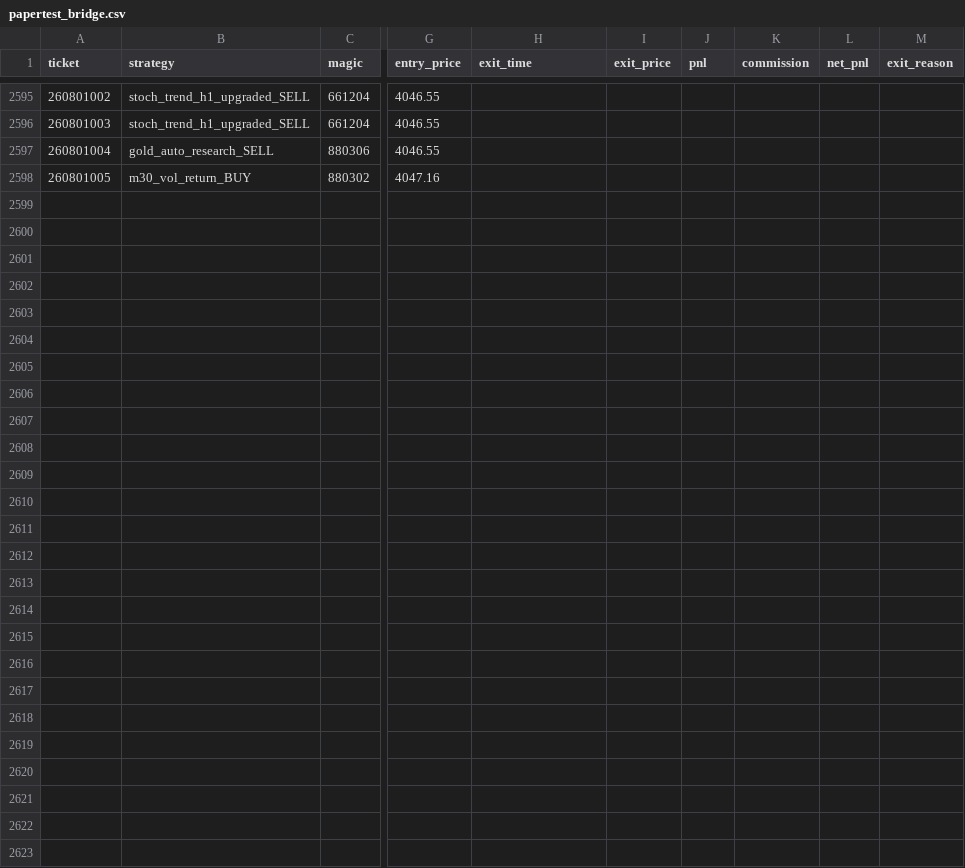
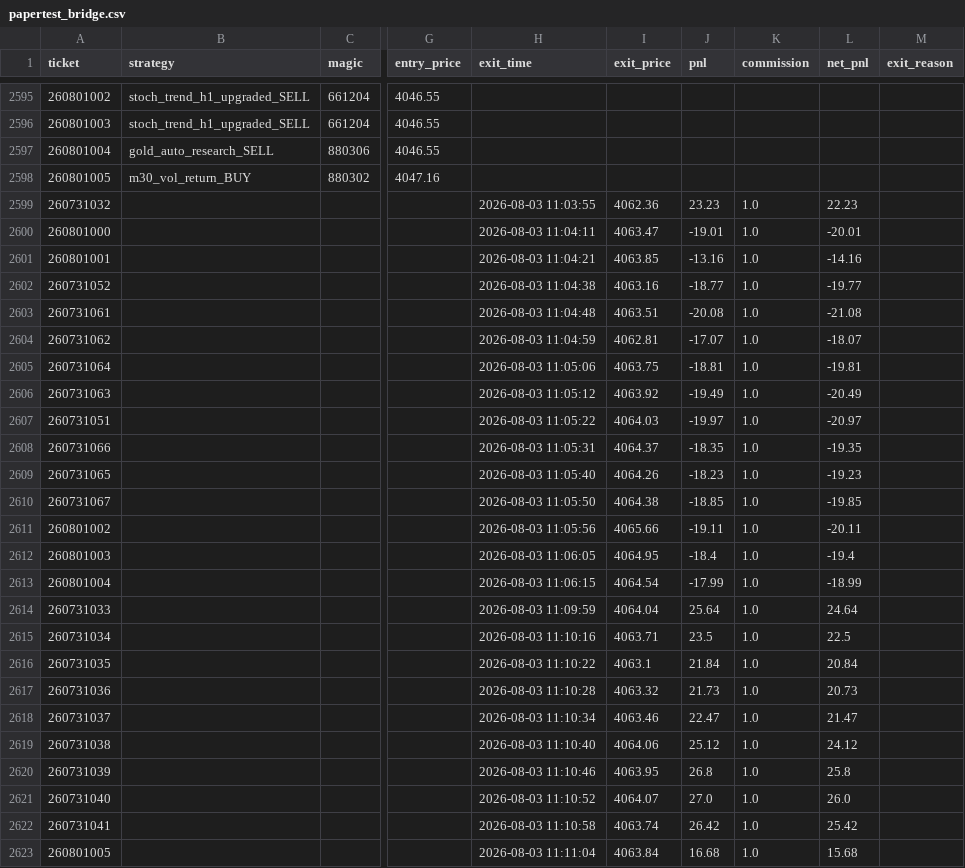
Before and after one commit to goodie1972/algoforge, a CSV file: papertest/papertest_bridge.csv, drawn as a sheet; only a part is shown, gaps mark what is left out; rows hold the shown columns only; the diff names each change by its address in the sheet, - before the commit and + after, or states it on an @@ line.

```diff
--- a/papertest/papertest_bridge.csv
+++ b/papertest/papertest_bridge.csv
+row 2599: 260731032 |  |  |  | 2026-08-03 11:03:55 | 4062.36 | 23.23 | 1.0 | 22.23
+row 2600: 260801000 |  |  |  | 2026-08-03 11:04:11 | 4063.47 | -19.01 | 1.0 | -20.01
+row 2601: 260801001 |  |  |  | 2026-08-03 11:04:21 | 4063.85 | -13.16 | 1.0 | -14.16
+row 2602: 260731052 |  |  |  | 2026-08-03 11:04:38 | 4063.16 | -18.77 | 1.0 | -19.77
+row 2603: 260731061 |  |  |  | 2026-08-03 11:04:48 | 4063.51 | -20.08 | 1.0 | -21.08
+row 2604: 260731062 |  |  |  | 2026-08-03 11:04:59 | 4062.81 | -17.07 | 1.0 | -18.07
+row 2605: 260731064 |  |  |  | 2026-08-03 11:05:06 | 4063.75 | -18.81 | 1.0 | -19.81
+row 2606: 260731063 |  |  |  | 2026-08-03 11:05:12 | 4063.92 | -19.49 | 1.0 | -20.49
+row 2607: 260731051 |  |  |  | 2026-08-03 11:05:22 | 4064.03 | -19.97 | 1.0 | -20.97
+row 2608: 260731066 |  |  |  | 2026-08-03 11:05:31 | 4064.37 | -18.35 | 1.0 | -19.35
+row 2609: 260731065 |  |  |  | 2026-08-03 11:05:40 | 4064.26 | -18.23 | 1.0 | -19.23
+row 2610: 260731067 |  |  |  | 2026-08-03 11:05:50 | 4064.38 | -18.85 | 1.0 | -19.85
+row 2611: 260801002 |  |  |  | 2026-08-03 11:05:56 | 4065.66 | -19.11 | 1.0 | -20.11
+row 2612: 260801003 |  |  |  | 2026-08-03 11:06:05 | 4064.95 | -18.4 | 1.0 | -19.4
+row 2613: 260801004 |  |  |  | 2026-08-03 11:06:15 | 4064.54 | -17.99 | 1.0 | -18.99
+row 2614: 260731033 |  |  |  | 2026-08-03 11:09:59 | 4064.04 | 25.64 | 1.0 | 24.64
+row 2615: 260731034 |  |  |  | 2026-08-03 11:10:16 | 4063.71 | 23.5 | 1.0 | 22.5
+row 2616: 260731035 |  |  |  | 2026-08-03 11:10:22 | 4063.1 | 21.84 | 1.0 | 20.84
+row 2617: 260731036 |  |  |  | 2026-08-03 11:10:28 | 4063.32 | 21.73 | 1.0 | 20.73
+row 2618: 260731037 |  |  |  | 2026-08-03 11:10:34 | 4063.46 | 22.47 | 1.0 | 21.47
+row 2619: 260731038 |  |  |  | 2026-08-03 11:10:40 | 4064.06 | 25.12 | 1.0 | 24.12
+row 2620: 260731039 |  |  |  | 2026-08-03 11:10:46 | 4063.95 | 26.8 | 1.0 | 25.8
+row 2621: 260731040 |  |  |  | 2026-08-03 11:10:52 | 4064.07 | 27.0 | 1.0 | 26.0
+row 2622: 260731041 |  |  |  | 2026-08-03 11:10:58 | 4063.74 | 26.42 | 1.0 | 25.42
+row 2623: 260801005 |  |  |  | 2026-08-03 11:11:04 | 4063.84 | 16.68 | 1.0 | 15.68
```
Also changed, not shown: 7 other files.
